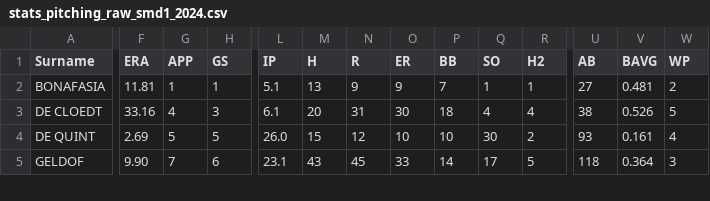
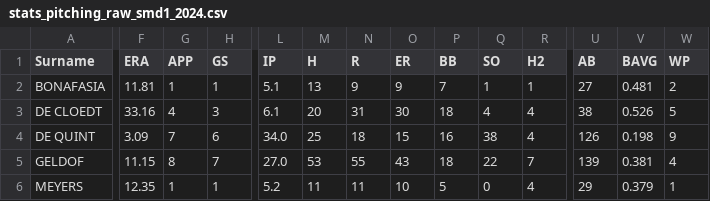
Before and after one commit to tonper19/ballgame, a CSV file: data/csv/stats_pitching_raw_smd1_2024.csv, drawn as a sheet; only a part is shown, gaps mark what is left out; rows hold the shown columns only; the diff covers the shown part only; the diff names each change by its address in the sheet, - before the commit and + after, or states it on an @@ line.

```diff
--- a/data/csv/stats_pitching_raw_smd1_2024.csv
+++ b/data/csv/stats_pitching_raw_smd1_2024.csv
-F4 (ERA): 2.69
+F4 (ERA): 3.09
-G4 (APP): 5
+G4 (APP): 7
-H4 (GS): 5
+H4 (GS): 6
-L4 (IP): 26.0
+L4 (IP): 34.0
-M4 (H): 15
+M4 (H): 25
-N4 (R): 12
+N4 (R): 18
-O4 (ER): 10
+O4 (ER): 15
-P4 (BB): 10
+P4 (BB): 16
-Q4 (SO): 30
+Q4 (SO): 38
-R4 (H2): 2
+R4 (H2): 4
-U4 (AB): 93
+U4 (AB): 126
-V4 (BAVG): 0.161
+V4 (BAVG): 0.198
-W4 (WP): 4
+W4 (WP): 9
-F5 (ERA): 9.90
+F5 (ERA): 11.15
-G5 (APP): 7
+G5 (APP): 8
-H5 (GS): 6
+H5 (GS): 7
-L5 (IP): 23.1
+L5 (IP): 27.0
-M5 (H): 43
+M5 (H): 53
-N5 (R): 45
+N5 (R): 55
-O5 (ER): 33
+O5 (ER): 43
-P5 (BB): 14
+P5 (BB): 18
-Q5 (SO): 17
+Q5 (SO): 22
-R5 (H2): 5
+R5 (H2): 7
-U5 (AB): 118
+U5 (AB): 139
-V5 (BAVG): 0.364
+V5 (BAVG): 0.381
-W5 (WP): 3
+W5 (WP): 4
+row 6: MEYERS | 12.35 | 1 | 1 | 5.2 | 11 | 11 | 10 | 5 | 0 | 4 | 29 | 0.379 | 1
```
Also changed, not shown: 91 edited cells elsewhere in this file, data/csv/stats_batting_raw_d1_2024.csv, data/csv/stats_batting_raw_seriea_2024.csv, 26 other files.
